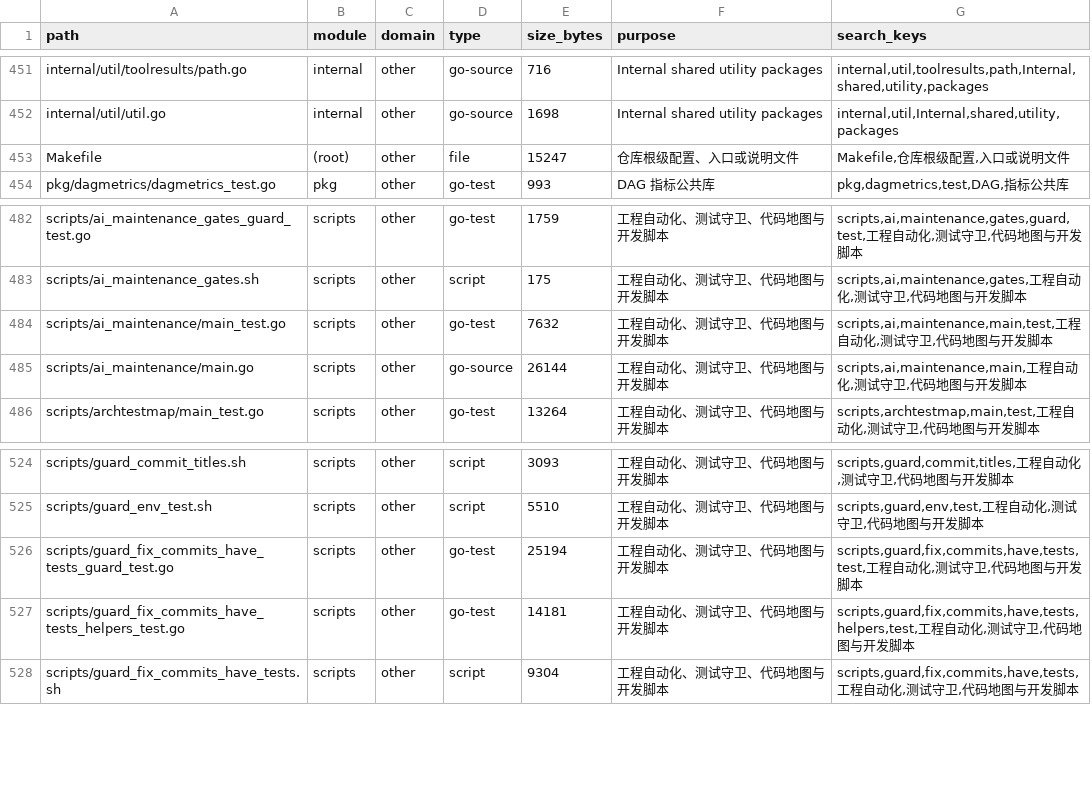
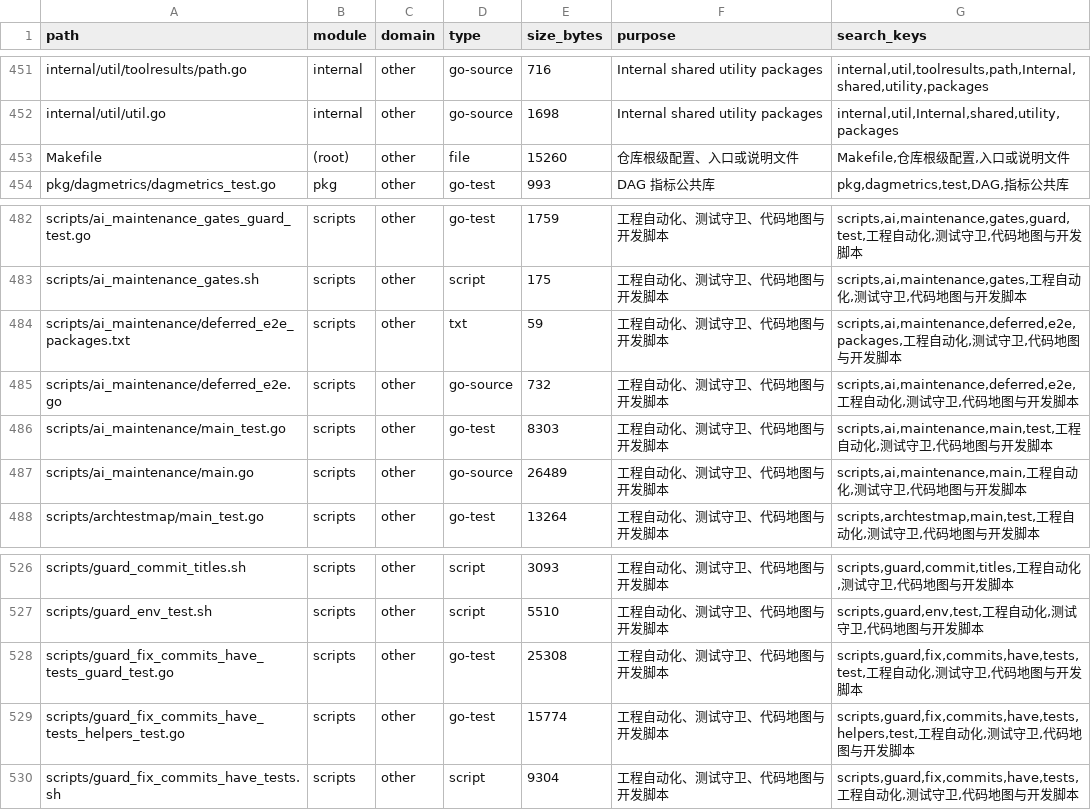
Before and after one commit to lihah111222333-cloud/Super-Dolphin-Agent-Cockpit, a TSV file: docs/doc/codemap/project-map/index/other.tsv, drawn as a sheet; only a part is shown, gaps mark what is left out.

Commit message:
fix(hooks): 推送门禁跳过延后 E2E
统一 deferred provider E2E 清单，推送时仅运行快速 Go 包测试，完整 E2E 仍保留在 make test 与 CI。

```diff
--- a/docs/doc/codemap/project-map/index/other.tsv
+++ b/docs/doc/codemap/project-map/index/other.tsv
@@ -452,3 +452,3 @@ internal/util/toolresults/path.go	internal	other	go-source	716	Internal shared u
 internal/util/util.go	internal	other	go-source	1698	Internal shared utility packages	internal,util,Internal,shared,utility,packages
-Makefile	(root)	other	file	15247	仓库根级配置、入口或说明文件	Makefile,仓库根级配置,入口或说明文件
+Makefile	(root)	other	file	15260	仓库根级配置、入口或说明文件	Makefile,仓库根级配置,入口或说明文件
 pkg/dagmetrics/dagmetrics_test.go	pkg	other	go-test	993	DAG 指标公共库	pkg,dagmetrics,test,DAG,指标公共库
@@ -483,4 +483,6 @@ scripts/ai_maintenance_gates_guard_test.go	scripts	other	go-test	1759	工程自
 scripts/ai_maintenance_gates.sh	scripts	other	script	175	工程自动化、测试守卫、代码地图与开发脚本	scripts,ai,maintenance,gates,工程自动化,测试守卫,代码地图与开发脚本
-scripts/ai_maintenance/main_test.go	scripts	other	go-test	7632	工程自动化、测试守卫、代码地图与开发脚本	scripts,ai,maintenance,main,test,工程自动化,测试守卫,代码地图与开发脚本
-scripts/ai_maintenance/main.go	scripts	other	go-source	26144	工程自动化、测试守卫、代码地图与开发脚本	scripts,ai,maintenance,main,工程自动化,测试守卫,代码地图与开发脚本
+scripts/ai_maintenance/deferred_e2e_packages.txt	scripts	other	txt	59	工程自动化、测试守卫、代码地图与开发脚本	scripts,ai,maintenance,deferred,e2e,packages,工程自动化,测试守卫,代码地图与开发脚本
+scripts/ai_maintenance/deferred_e2e.go	scripts	other	go-source	732	工程自动化、测试守卫、代码地图与开发脚本	scripts,ai,maintenance,deferred,e2e,工程自动化,测试守卫,代码地图与开发脚本
+scripts/ai_maintenance/main_test.go	scripts	other	go-test	8303	工程自动化、测试守卫、代码地图与开发脚本	scripts,ai,maintenance,main,test,工程自动化,测试守卫,代码地图与开发脚本
+scripts/ai_maintenance/main.go	scripts	other	go-source	26489	工程自动化、测试守卫、代码地图与开发脚本	scripts,ai,maintenance,main,工程自动化,测试守卫,代码地图与开发脚本
 scripts/archtestmap/main_test.go	scripts	other	go-test	13264	工程自动化、测试守卫、代码地图与开发脚本	scripts,archtestmap,main,test,工程自动化,测试守卫,代码地图与开发脚本
@@ -525,4 +527,4 @@ scripts/guard_commit_titles.sh	scripts	other	script	3093	工程自动化、测
 scripts/guard_env_test.sh	scripts	other	script	5510	工程自动化、测试守卫、代码地图与开发脚本	scripts,guard,env,test,工程自动化,测试守卫,代码地图与开发脚本
-scripts/guard_fix_commits_have_tests_guard_test.go	scripts	other	go-test	25194	工程自动化、测试守卫、代码地图与开发脚本	scripts,guard,fix,commits,have,tests,test,工程自动化,测试守卫,代码地图与开发脚本
-scripts/guard_fix_commits_have_tests_helpers_test.go	scripts	other	go-test	14181	工程自动化、测试守卫、代码地图与开发脚本	scripts,guard,fix,commits,have,tests,helpers,test,工程自动化,测试守卫,代码地图与开发脚本
+scripts/guard_fix_commits_have_tests_guard_test.go	scripts	other	go-test	25308	工程自动化、测试守卫、代码地图与开发脚本	scripts,guard,fix,commits,have,tests,test,工程自动化,测试守卫,代码地图与开发脚本
+scripts/guard_fix_commits_have_tests_helpers_test.go	scripts	other	go-test	15774	工程自动化、测试守卫、代码地图与开发脚本	scripts,guard,fix,commits,have,tests,helpers,test,工程自动化,测试守卫,代码地图与开发脚本
 scripts/guard_fix_commits_have_tests.sh	scripts	other	script	9304	工程自动化、测试守卫、代码地图与开发脚本	scripts,guard,fix,commits,have,tests,工程自动化,测试守卫,代码地图与开发脚本
```
Also changed, not shown: 12 other files.
